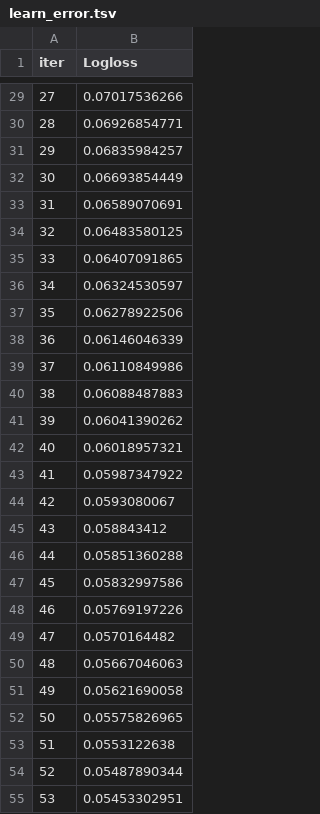
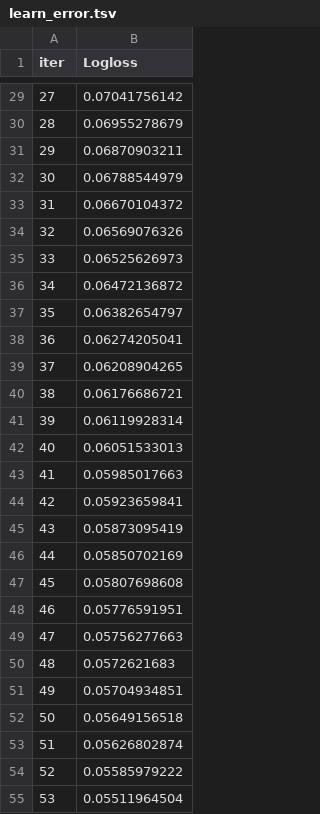
Before and after one commit to reg000/XAI_IDS_Project, a TSV file: catboost_info/learn_error.tsv, drawn as a sheet; only a part is shown, gaps mark what is left out; the diff covers the shown part only.

```diff
--- a/catboost_info/learn_error.tsv
+++ b/catboost_info/learn_error.tsv
@@ -29,27 +29,27 @@ iter	Logloss
-27	0.07017536266
-28	0.06926854771
-29	0.06835984257
-30	0.06693854449
-31	0.06589070691
-32	0.06483580125
-33	0.06407091865
-34	0.06324530597
-35	0.06278922506
-36	0.06146046339
-37	0.06110849986
-38	0.06088487883
-39	0.06041390262
-40	0.06018957321
-41	0.05987347922
-42	0.0593080067
-43	0.058843412
-44	0.05851360288
-45	0.05832997586
-46	0.05769197226
-47	0.0570164482
-48	0.05667046063
-49	0.05621690058
-50	0.05575826965
-51	0.0553122638
-52	0.05487890344
-53	0.05453302951
+27	0.07041756142
+28	0.06955278679
+29	0.06870903211
+30	0.06788544979
+31	0.06670104372
+32	0.06569076326
+33	0.06525626973
+34	0.06472136872
+35	0.06382654797
+36	0.06274205041
+37	0.06208904265
+38	0.06176686721
+39	0.06119928314
+40	0.06051533013
+41	0.05985017663
+42	0.05923659841
+43	0.05873095419
+44	0.05850702169
+45	0.05807698608
+46	0.05776591951
+47	0.05756277663
+48	0.0572621683
+49	0.05704934851
+50	0.05649156518
+51	0.05626802874
+52	0.05585979222
+53	0.05511964504
```
Also changed, not shown: 173 edited cells elsewhere in this file, catboost_info/time_left.tsv, 17 other files.
